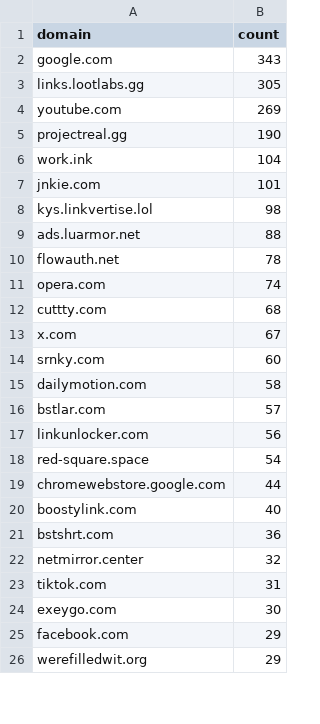
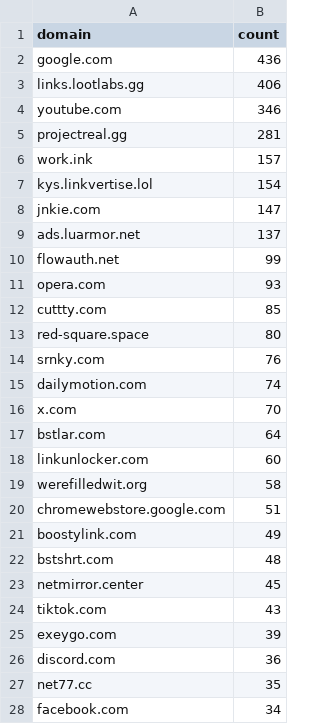
Before and after one commit to meganerasam/blocklist-v3, a CSV file: whitelist/from-extension/extension-26.csv, drawn as a sheet; only a part is shown; the diff covers the shown part only.

```diff
--- a/whitelist/from-extension/extension-26.csv
+++ b/whitelist/from-extension/extension-26.csv
@@ -1,26 +1,28 @@
 domain,count
-google.com,343
-links.lootlabs.gg,305
-youtube.com,269
-projectreal.gg,190
-work.ink,104
-jnkie.com,101
-kys.linkvertise.lol,98
-ads.luarmor.net,88
-flowauth.net,78
-opera.com,74
-cuttty.com,68
-x.com,67
-srnky.com,60
-dailymotion.com,58
-bstlar.com,57
-linkunlocker.com,56
-red-square.space,54
-chromewebstore.google.com,44
-boostylink.com,40
-bstshrt.com,36
-netmirror.center,32
-tiktok.com,31
-exeygo.com,30
-facebook.com,29
-werefilledwit.org,29
+google.com,436
+links.lootlabs.gg,406
+youtube.com,346
+projectreal.gg,281
+work.ink,157
+kys.linkvertise.lol,154
+jnkie.com,147
+ads.luarmor.net,137
+flowauth.net,99
+opera.com,93
+cuttty.com,85
+red-square.space,80
+srnky.com,76
+dailymotion.com,74
+x.com,70
+bstlar.com,64
+linkunlocker.com,60
+werefilledwit.org,58
+chromewebstore.google.com,51
+boostylink.com,49
+bstshrt.com,48
+netmirror.center,45
+tiktok.com,43
+exeygo.com,39
+discord.com,36
+net77.cc,35
+facebook.com,34
```
Also changed, not shown: 9 added rows, 5 removed rows and 6 edited cells elsewhere in this file, whitelist/from-extension/extension-23.csv, whitelist/from-extension/extension-24.csv, 1 other file.
